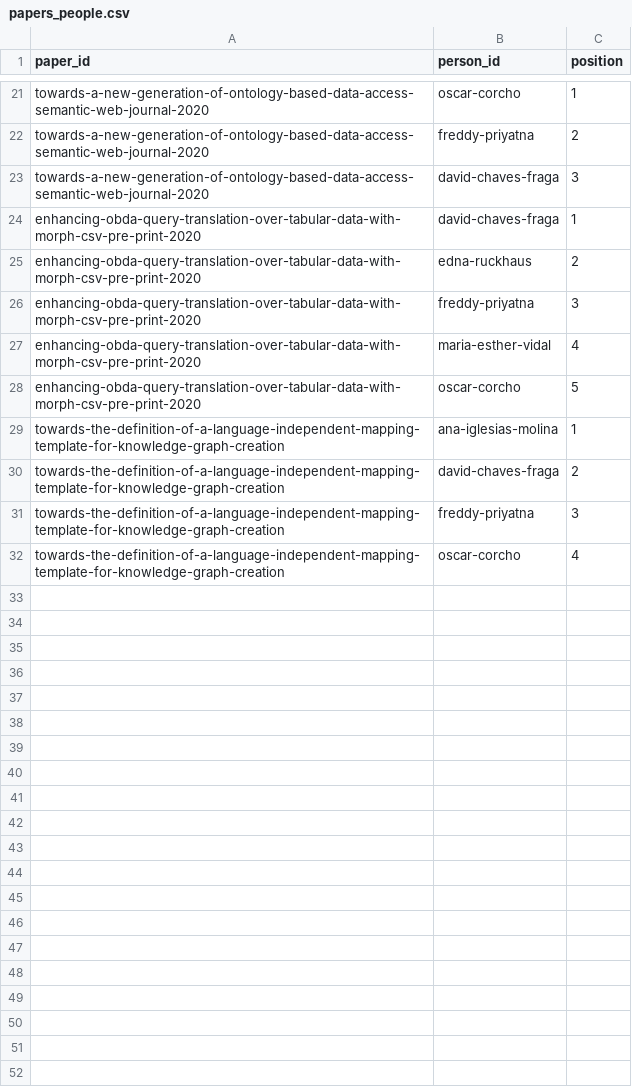
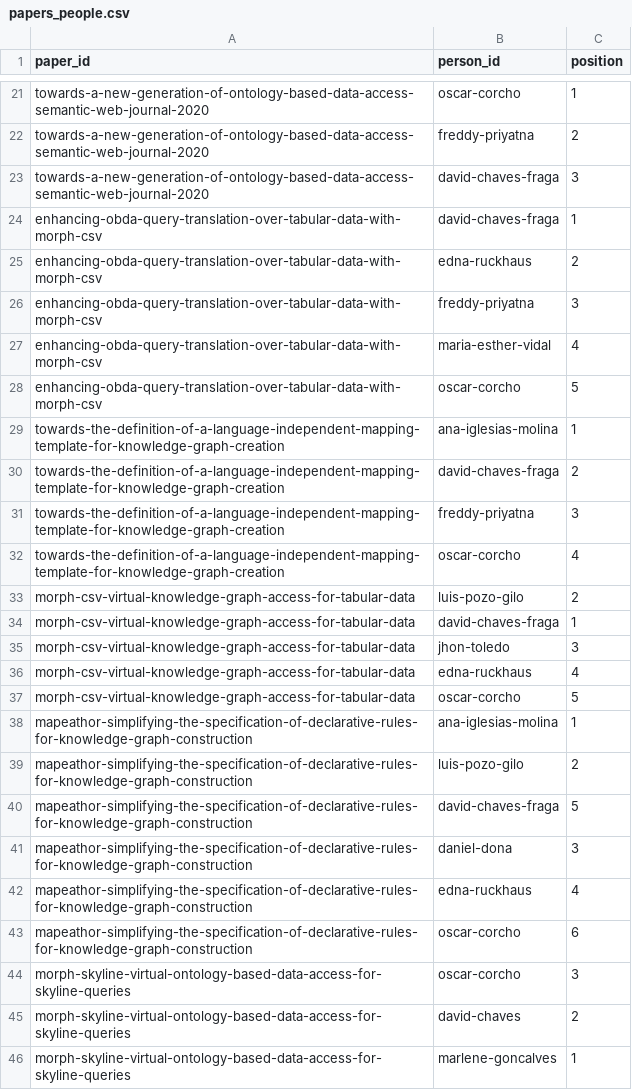
Before and after one commit to oeg-upm/morph-website, a CSV file: obda/files/papers_people.csv, drawn as a sheet; only a part is shown, gaps mark what is left out.

```diff
--- a/obda/files/papers_people.csv
+++ b/obda/files/papers_people.csv
@@ -23,7 +23,7 @@ paper_id,person_id,position
 "towards-a-new-generation-of-ontology-based-data-access-semantic-web-journal-2020","david-chaves-fraga",3
-"enhancing-obda-query-translation-over-tabular-data-with-morph-csv-pre-print-2020","david-chaves-fraga",1
-"enhancing-obda-query-translation-over-tabular-data-with-morph-csv-pre-print-2020","edna-ruckhaus",2
-"enhancing-obda-query-translation-over-tabular-data-with-morph-csv-pre-print-2020","freddy-priyatna",3
-"enhancing-obda-query-translation-over-tabular-data-with-morph-csv-pre-print-2020","maria-esther-vidal",4
-"enhancing-obda-query-translation-over-tabular-data-with-morph-csv-pre-print-2020","oscar-corcho",5
+"enhancing-obda-query-translation-over-tabular-data-with-morph-csv","david-chaves-fraga",1
+"enhancing-obda-query-translation-over-tabular-data-with-morph-csv","edna-ruckhaus",2
+"enhancing-obda-query-translation-over-tabular-data-with-morph-csv","freddy-priyatna",3
+"enhancing-obda-query-translation-over-tabular-data-with-morph-csv","maria-esther-vidal",4
+"enhancing-obda-query-translation-over-tabular-data-with-morph-csv","oscar-corcho",5
 "towards-the-definition-of-a-language-independent-mapping-template-for-knowledge-graph-creation","ana-iglesias-molina",1
@@ -32 +32,15 @@ paper_id,person_id,position
 "towards-the-definition-of-a-language-independent-mapping-template-for-knowledge-graph-creation","oscar-corcho",4
+"morph-csv-virtual-knowledge-graph-access-for-tabular-data","luis-pozo-gilo",2
+"morph-csv-virtual-knowledge-graph-access-for-tabular-data","david-chaves-fraga",1
+"morph-csv-virtual-knowledge-graph-access-for-tabular-data","jhon-toledo",3
+"morph-csv-virtual-knowledge-graph-access-for-tabular-data","edna-ruckhaus",4
+"morph-csv-virtual-knowledge-graph-access-for-tabular-data","oscar-corcho",5
+"mapeathor-simplifying-the-specification-of-declarative-rules-for-knowledge-graph-construction","ana-iglesias-molina",1
+"mapeathor-simplifying-the-specification-of-declarative-rules-for-knowledge-graph-construction","luis-pozo-gilo",2
+"mapeathor-simplifying-the-specification-of-declarative-rules-for-knowledge-graph-construction","david-chaves-fraga",5
+"mapeathor-simplifying-the-specification-of-declarative-rules-for-knowledge-graph-construction","daniel-dona",3
+"mapeathor-simplifying-the-specification-of-declarative-rules-for-knowledge-graph-construction","edna-ruckhaus",4
+"mapeathor-simplifying-the-specification-of-declarative-rules-for-knowledge-graph-construction","oscar-corcho",6
+"morph-skyline-virtual-ontology-based-data-access-for-skyline-queries","oscar-corcho",3
+"morph-skyline-virtual-ontology-based-data-access-for-skyline-queries","david-chaves",2
+"morph-skyline-virtual-ontology-based-data-access-for-skyline-queries","marlene-goncalves",1
```
Also changed, not shown: obda/files/paper.csv, obda/files/papers_tools.csv, 3 other files.
